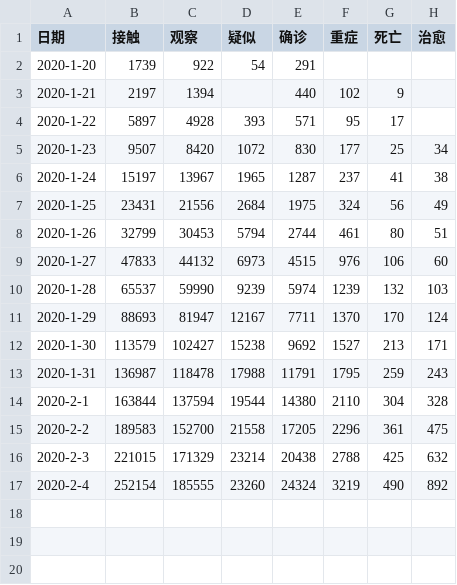
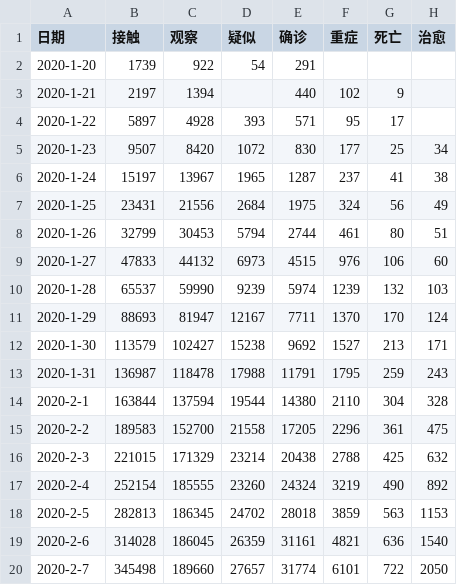
Before and after one commit to zire/pandemic2020, a CSV file: data/pandemic2020.csv, drawn as a sheet.

Commit message:
Update for data on Feb 7

```diff
--- a/data/pandemic2020.csv
+++ b/data/pandemic2020.csv
@@ -17 +17,4 @@
 2020-2-4,252154,185555,23260,24324,3219,490,892
+2020-2-5,282813,186345,24702,28018,3859,563,1153
+2020-2-6,314028,186045,26359,31161,4821,636,1540
+2020-2-7,345498,189660,27657,31774,6101,722,2050
```
Also changed, not shown: 5 other files.
